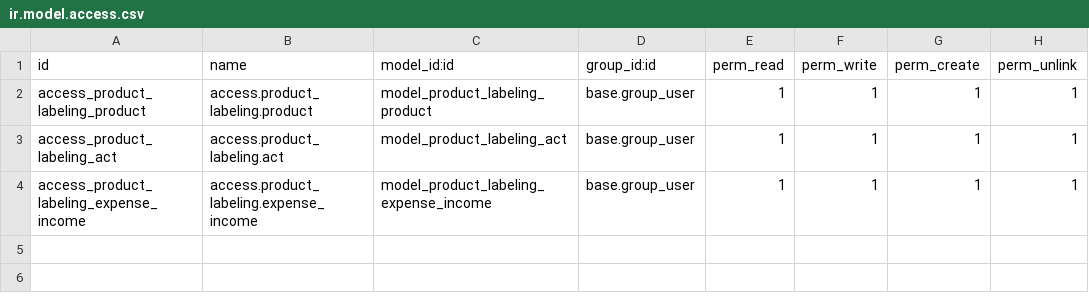
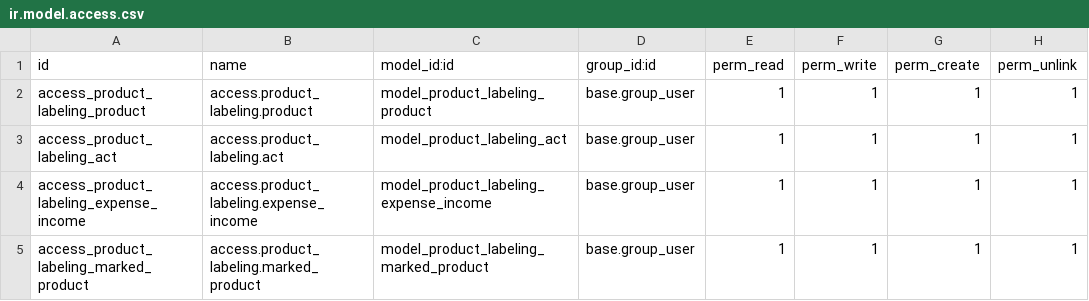
Before and after one commit to dipnoe/product_labeling, a CSV file: security/ir.model.access.csv, drawn as a sheet.

Commit message:
feature: add access for marked products

```diff
--- a/security/ir.model.access.csv
+++ b/security/ir.model.access.csv
@@ -4 +4,2 @@ access_product_labeling_act,access.product_labeling.act,model_product_labeling_a
 access_product_labeling_expense_income,access.product_labeling.expense_income,model_product_labeling_expense_income,base.group_user,1,1,1,1
+access_product_labeling_marked_product,access.product_labeling.marked_product,model_product_labeling_marked_product,base.group_user,1,1,1,1
```
